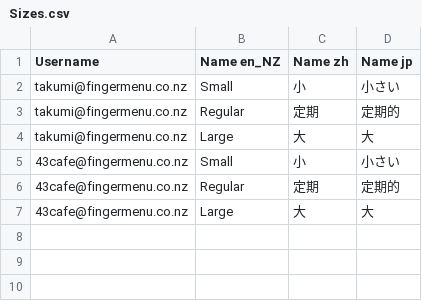
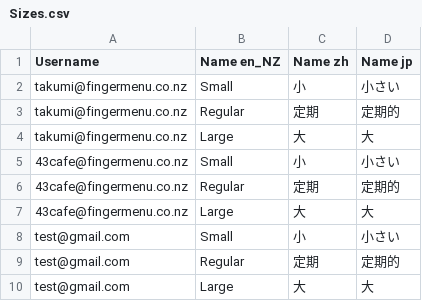
Before and after one commit to fingermenu/finger-menu-helper-tools, a CSV file: data/Sizes.csv, drawn as a sheet; the diff names each change by its address in the sheet, - before the commit and + after, or states it on an @@ line.

Commit message:
Added tags and sizes import

```diff
--- a/data/Sizes.csv
+++ b/data/Sizes.csv
+row 8: test@gmail.com | Small | 小 | 小さい
+row 9: test@gmail.com | Regular | 定期 | 定期的
+row 10: test@gmail.com | Large | 大 | 大
```
Also changed, not shown: data/Restaurants.csv, data/Tables.csv, 1 other file.
